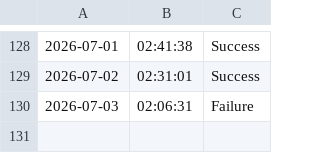
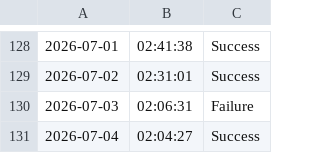
Before and after one commit to SampathBabu14/testing_v2, a CSV file: data.csv, drawn as a sheet; only a part is shown, gaps mark what is left out; the diff names each change by its address in the sheet, - before the commit and + after, or states it on an @@ line.

```diff
--- a/data.csv
+++ b/data.csv
+row 131: 2026-07-04 | 02:04:27 | Success
```
